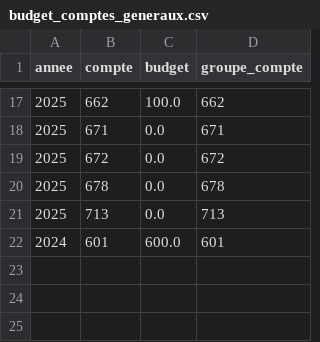
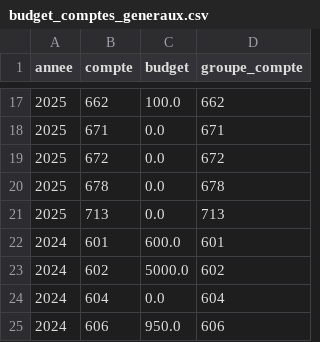
Before and after one commit to charleytrigano/streamlit_immeuble, a CSV file: data/budget_comptes_generaux.csv, drawn as a sheet; only a part is shown, gaps mark what is left out.

Commit message:
Add files via upload

```diff
--- a/data/budget_comptes_generaux.csv
+++ b/data/budget_comptes_generaux.csv
@@ -22 +22,4 @@ annee,compte,budget,groupe_compte
 2024,601,600.0,601
+2024,602,5000.0,602
+2024,604,0.0,604
+2024,606,950.0,606
```
